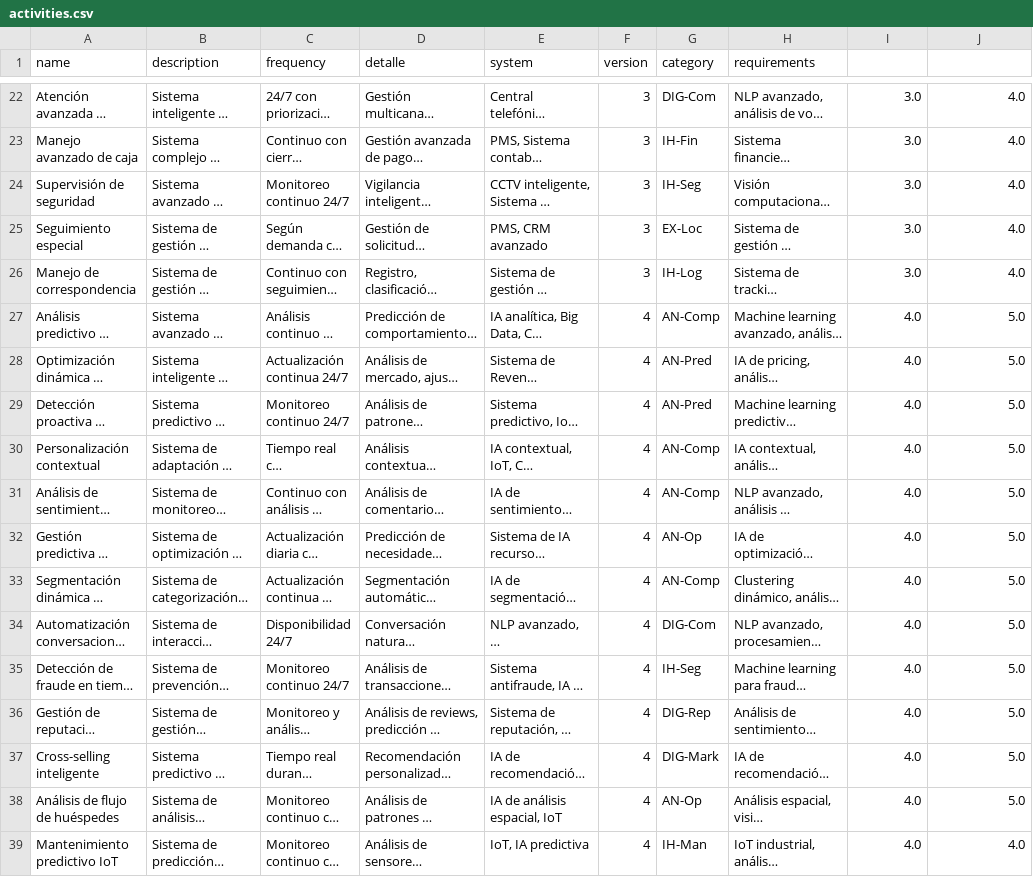
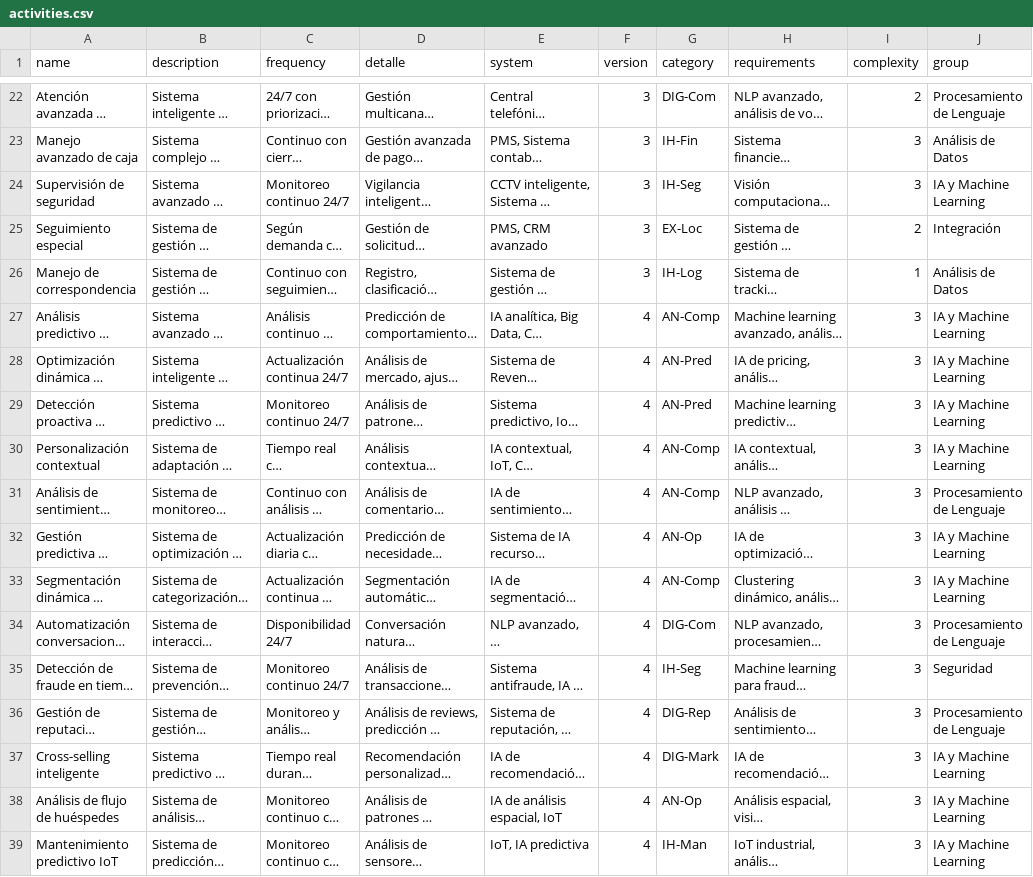
Before and after one commit to d3terit/project-estimation, a CSV file: public/data/activities.csv, drawn as a sheet; only a part is shown, gaps mark what is left out; long unchanged cells end in …; the diff covers the shown part only; the diff names each change by its address in the sheet, - before the commit and + after, or states it on an @@ line.

```diff
--- a/public/data/activities.csv
+++ b/public/data/activities.csv
-I1: (empty)
+I1: complexity
-J1: (empty)
+J1: group
-I22 (complexity): 3.0
+I22 (complexity): 2
-J22 (group): 4.0
+J22 (group): Procesamiento de Lenguaje
-I23:I24 (complexity): 3.0
+I23:I24 (complexity): 3
-J23 (group): 4.0
+J23 (group): Análisis de Datos
-J24 (group): 4.0
+J24 (group): IA y Machine Learning
-I25 (complexity): 3.0
+I25 (complexity): 2
-J25 (group): 4.0
+J25 (group): Integración
-I26 (complexity): 3.0
+I26 (complexity): 1
-J26 (group): 4.0
+J26 (group): Análisis de Datos
-I27:I39 (complexity): 4.0
+I27:I39 (complexity): 3
-J27:J30 (group): 5.0
+J27:J30 (group): IA y Machine Learning
-J31 (group): 5.0
+J31 (group): Procesamiento de Lenguaje
-J32:J33 (group): 5.0
+J32:J33 (group): IA y Machine Learning
-J34 (group): 5.0
+J34 (group): Procesamiento de Lenguaje
-J35 (group): 5.0
+J35 (group): Seguridad
-J36 (group): 5.0
+J36 (group): Procesamiento de Lenguaje
-J37:J38 (group): 5.0
+J37:J38 (group): IA y Machine Learning
-J39 (group): 4.0
+J39 (group): IA y Machine Learning
```
Also changed, not shown: 40 edited cells elsewhere in this file, 8 other files.
